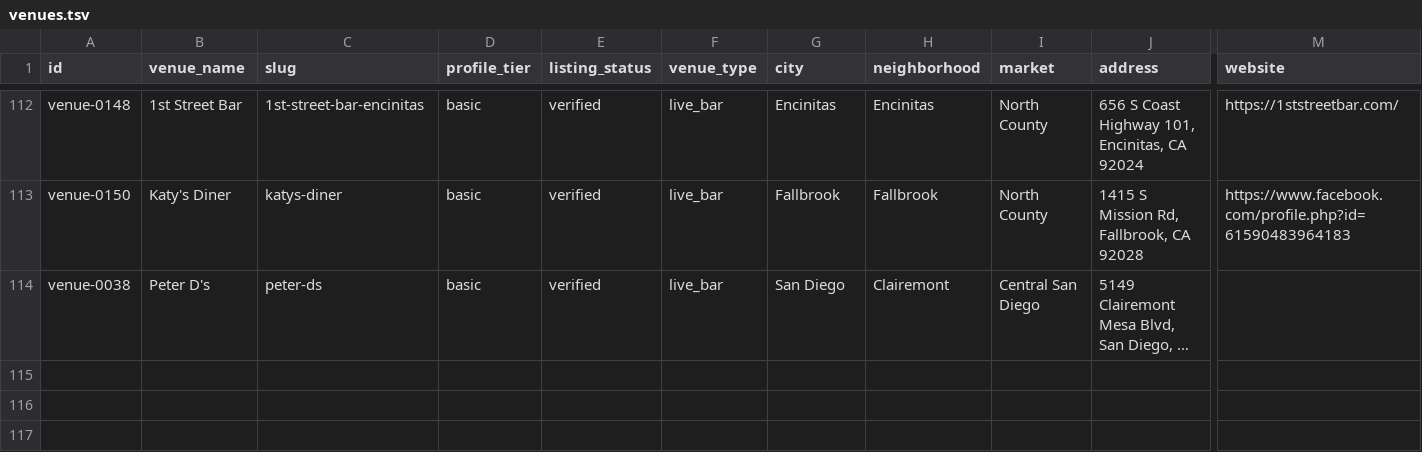
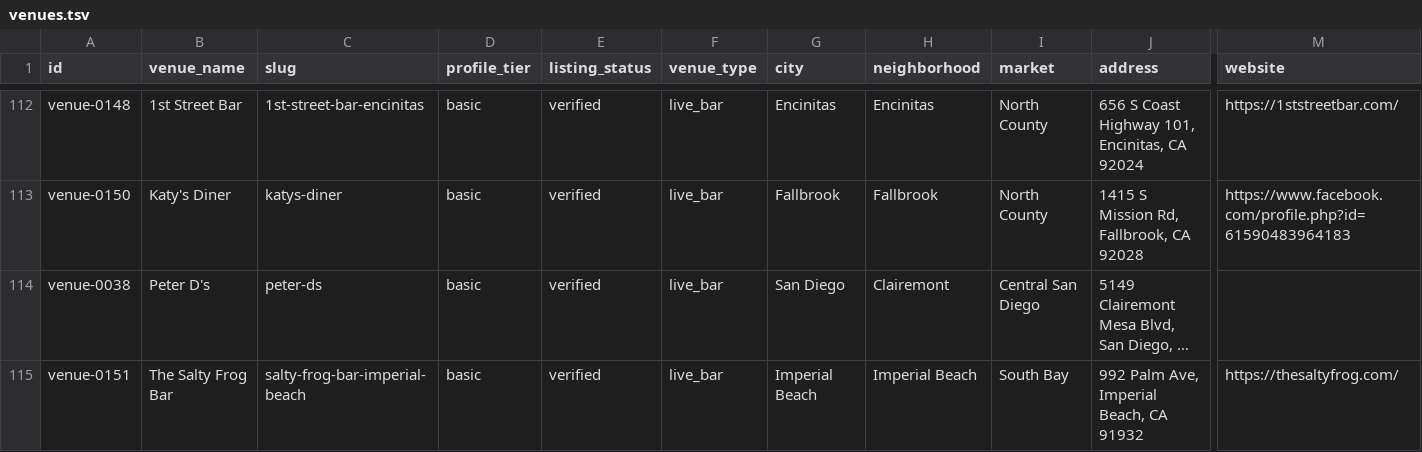
Before and after one commit to whiteinkcreates/singhub, a TSV file: public/data/venues.tsv, drawn as a sheet; only a part is shown, gaps mark what is left out; long unchanged cells end in …; rows hold the shown columns only; the diff names each change by its address in the sheet, - before the commit and + after, or states it on an @@ line.

Commit message:
Add The Salty Frog Bar with verified Thursday and Sunday karaoke (#454)
* Add verified Salty Frog Imperial Beach venue profile and weekly lineup

* Add Salty Frog Thursday and Sunday recurring karaoke events

```diff
--- a/public/data/venues.tsv
+++ b/public/data/venues.tsv
+row 115: venue-0151 | The Salty Frog Bar | salty-frog-bar-imperial-beach | basic | verified | live_bar | Imperial Beach | Imperial Beach | South Bay | 992 Palm Ave, Imperial Beach, CA 91932 | https://thesaltyfrog.com/
```
Also changed, not shown: public/data/events_by_night.tsv.
